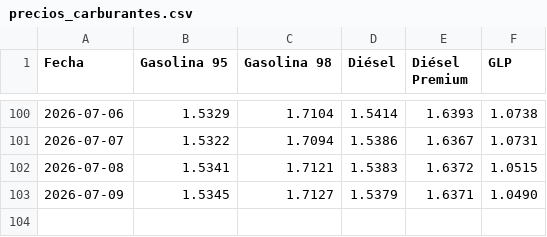
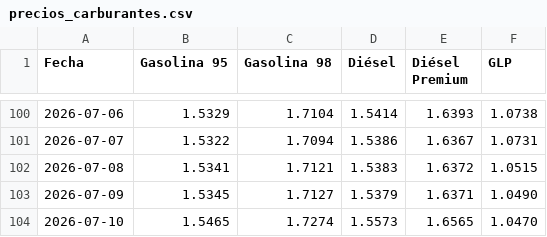
Before and after one commit to Poloigithub/preciodiariogasolina, a CSV file: precios_carburantes.csv, drawn as a sheet; only a part is shown, gaps mark what is left out.

```diff
--- a/precios_carburantes.csv
+++ b/precios_carburantes.csv
@@ -103 +103,2 @@ Fecha,Gasolina 95,Gasolina 98,Diésel,Diésel Premium,GLP
 2026-07-09,1.5345,1.7127,1.5379,1.6371,1.0490
+2026-07-10,1.5465,1.7274,1.5573,1.6565,1.0470
```
Also changed, not shown: 1 other file.
